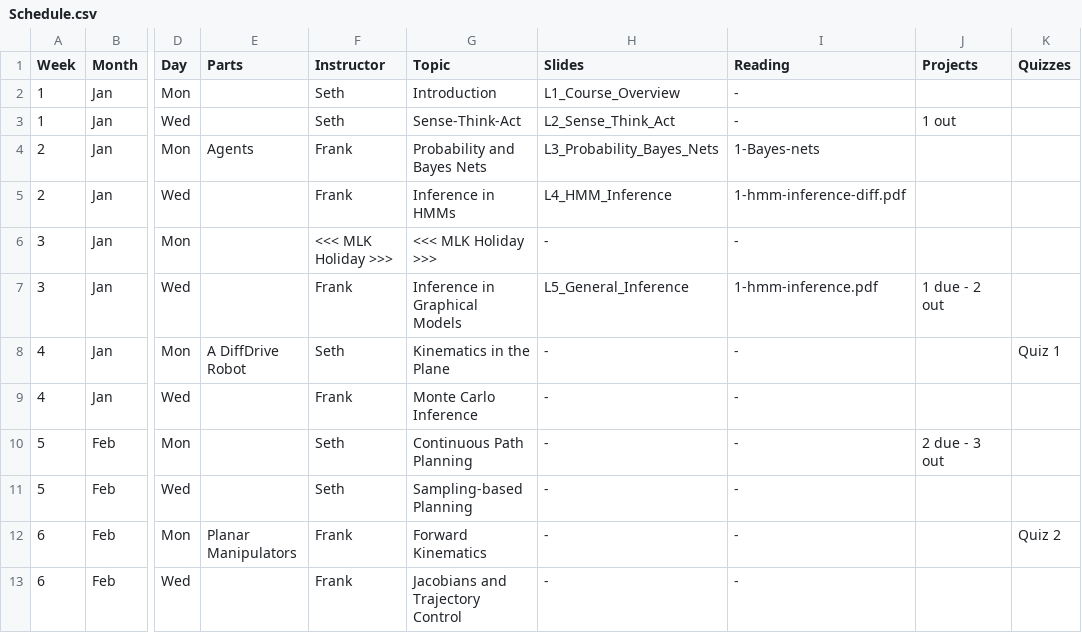
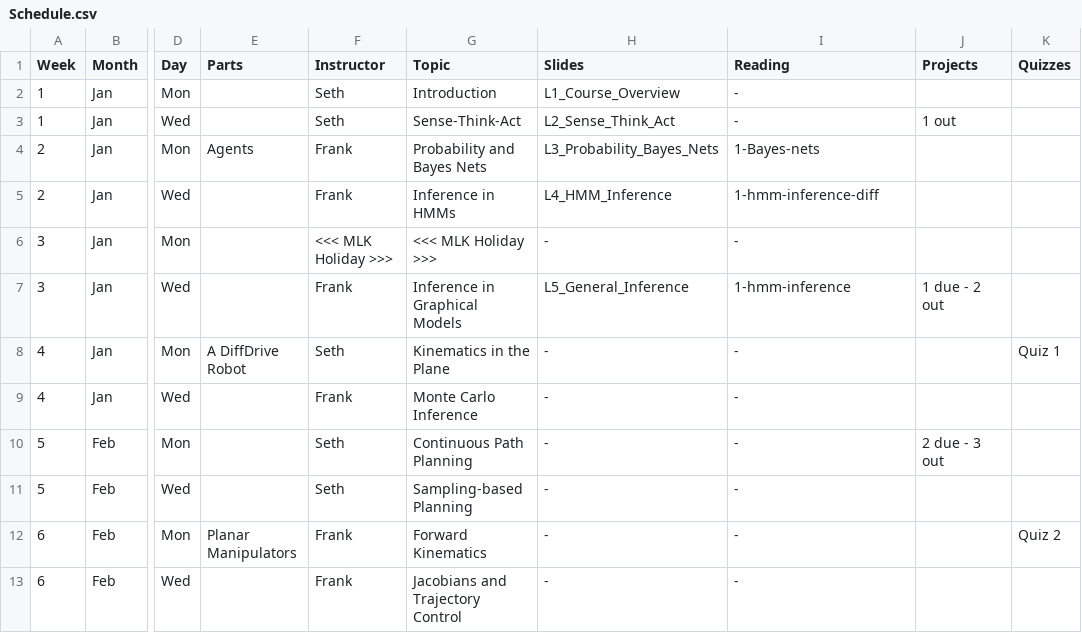
Before and after one commit to dellaert/22F-3630, a CSV file: _data/Schedule.csv, drawn as a sheet; only a part is shown, gaps mark what is left out; the diff names each change by its address in the sheet, - before the commit and + after, or states it on an @@ line.

Commit message:
Fixed links

```diff
--- a/_data/Schedule.csv
+++ b/_data/Schedule.csv
-I5 (Reading): 1-hmm-inference-diff.pdf
+I5 (Reading): 1-hmm-inference-diff
-I7 (Reading): 1-hmm-inference.pdf
+I7 (Reading): 1-hmm-inference
```
